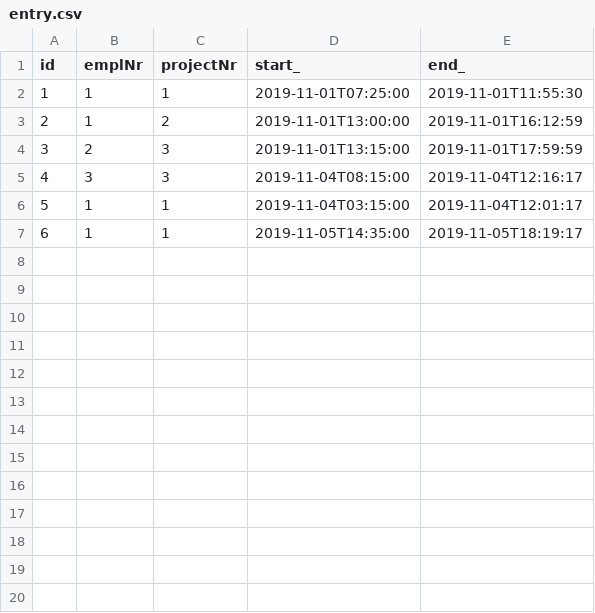
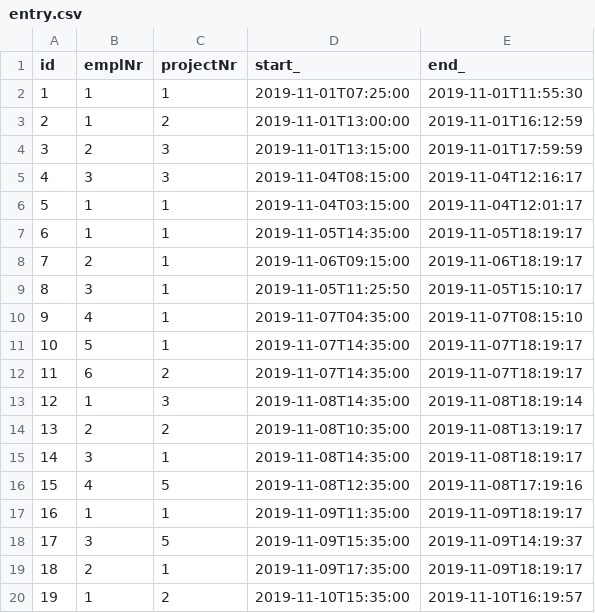
Before and after one commit to bb1950328/projectM306, a CSV file: time_entry/example_data/demo_data/entry.csv, drawn as a sheet; the diff names each change by its address in the sheet, - before the commit and + after, or states it on an @@ line.

Commit message:
- added more test data - deleted useless folder
Time: 20m

```diff
--- a/time_entry/example_data/demo_data/entry.csv
+++ b/time_entry/example_data/demo_data/entry.csv
+row 8: 7 | 2 | 1 | 2019-11-06T09:15:00 | 2019-11-06T18:19:17
+row 9: 8 | 3 | 1 | 2019-11-05T11:25:50 | 2019-11-05T15:10:17
+row 10: 9 | 4 | 1 | 2019-11-07T04:35:00 | 2019-11-07T08:15:10
+row 11: 10 | 5 | 1 | 2019-11-07T14:35:00 | 2019-11-07T18:19:17
+row 12: 11 | 6 | 2 | 2019-11-07T14:35:00 | 2019-11-07T18:19:17
+row 13: 12 | 1 | 3 | 2019-11-08T14:35:00 | 2019-11-08T18:19:14
+row 14: 13 | 2 | 2 | 2019-11-08T10:35:00 | 2019-11-08T13:19:17
+row 15: 14 | 3 | 1 | 2019-11-08T14:35:00 | 2019-11-08T18:19:17
+row 16: 15 | 4 | 5 | 2019-11-08T12:35:00 | 2019-11-08T17:19:16
+row 17: 16 | 1 | 1 | 2019-11-09T11:35:00 | 2019-11-09T18:19:17
+row 18: 17 | 3 | 5 | 2019-11-09T15:35:00 | 2019-11-09T14:19:37
+row 19: 18 | 2 | 1 | 2019-11-09T17:35:00 | 2019-11-09T18:19:17
+row 20: 19 | 1 | 2 | 2019-11-10T15:35:00 | 2019-11-10T16:19:57
```
Also changed, not shown: time_entry/example_data/demo_data/employee.csv, 3 other files.
